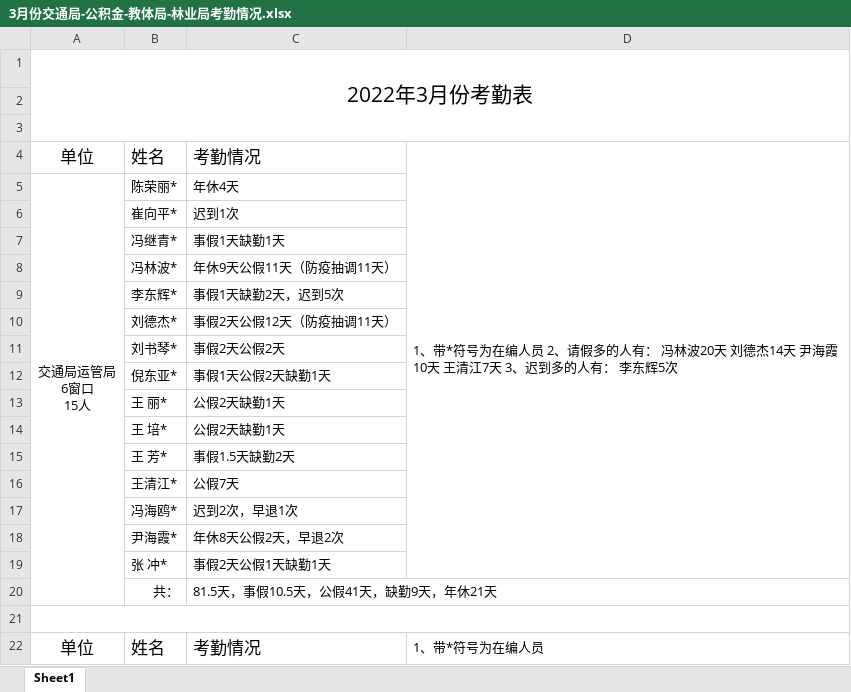
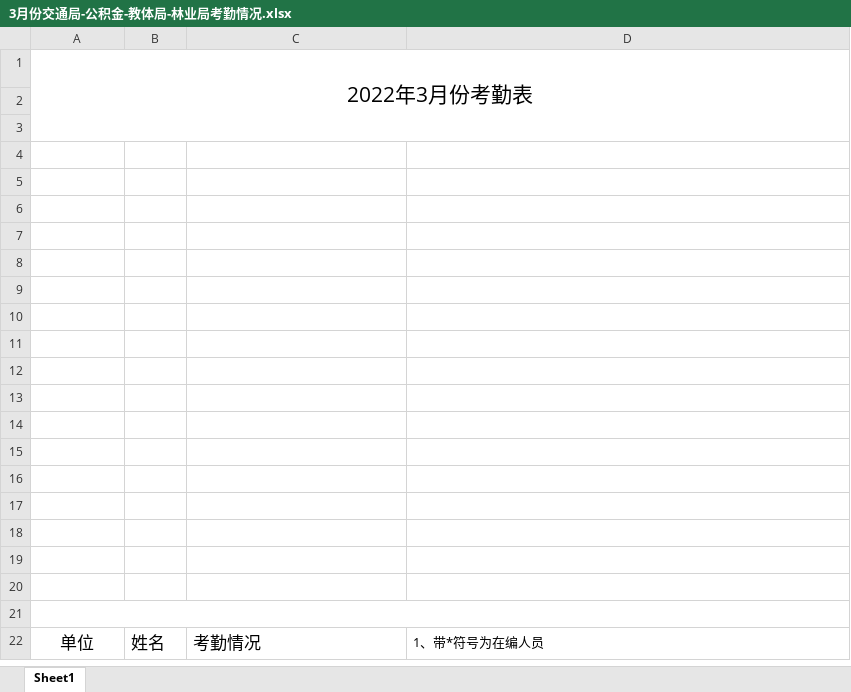
Before and after one commit to 1SOU/py_auto_study, an Excel workbook: autoChectWork/输出总结/3月份交通局-公积金-教体局-林业局考勤情况.xlsx, sheet Sheet1, drawn as a sheet; only a part is shown; values as stored, in another font and other column widths than the file's, no borders; ↵ is a line break in a cell; the diff covers the shown part only; the diff names each change by its address in the sheet, - before the commit and + after, or states it on an @@ line.

```diff
--- a/autoChectWork/输出总结/3月份交通局-公积金-教体局-林业局考勤情况.xlsx (sheet Sheet1)
+++ b/autoChectWork/输出总结/3月份交通局-公积金-教体局-林业局考勤情况.xlsx (sheet Sheet1)
-row 4: 单位 | 姓名 | 考勤情况 | 1、带*符号为在编人员 2、请假多的人有： 冯林波20天 刘德杰14天 尹海霞10天 王清江7天 3、迟到多的人有： 李东辉5次
+row 4: (empty)
-D4:D19 merged
-row 5: 交通局运管局 ↵ 6窗口 ↵ 15人 | 陈荣丽* | 年休4天
+row 5: (empty)
-A5:A20 merged
-row 6:  | 崔向平* | 迟到1次
+row 6: (empty)
-row 7:  | 冯继青* | 事假1天缺勤1天
+row 7: (empty)
-row 8:  | 冯林波* | 年休9天公假11天（防疫抽调11天）
+row 8: (empty)
-row 9:  | 李东辉* | 事假1天缺勤2天，迟到5次
+row 9: (empty)
-row 10:  | 刘德杰* | 事假2天公假12天（防疫抽调11天）
+row 10: (empty)
-row 11:  | 刘书琴* | 事假2天公假2天
+row 11: (empty)
-row 12:  | 倪东亚* | 事假1天公假2天缺勤1天
+row 12: (empty)
-row 13:  | 王 丽* | 公假2天缺勤1天
+row 13: (empty)
-row 14:  | 王 培* | 公假2天缺勤1天
+row 14: (empty)
-row 15:  | 王 芳* | 事假1.5天缺勤2天
+row 15: (empty)
-row 16:  | 王清江* | 公假7天
+row 16: (empty)
-row 17:  | 冯海鸥* | 迟到2次，早退1次
+row 17: (empty)
-row 18:  | 尹海霞* | 年休8天公假2天，早退2次
+row 18: (empty)
-row 19:  | 张 冲* | 事假2天公假1天缺勤1天
+row 19: (empty)
-row 20:  | 共： | 81.5天，事假10.5天，公假41天，缺勤9天，年休21天
+row 20: (empty)
-C20:D20 merged
```
Also changed, not shown: 16 removed rows elsewhere in this sheet, 6 other files.
